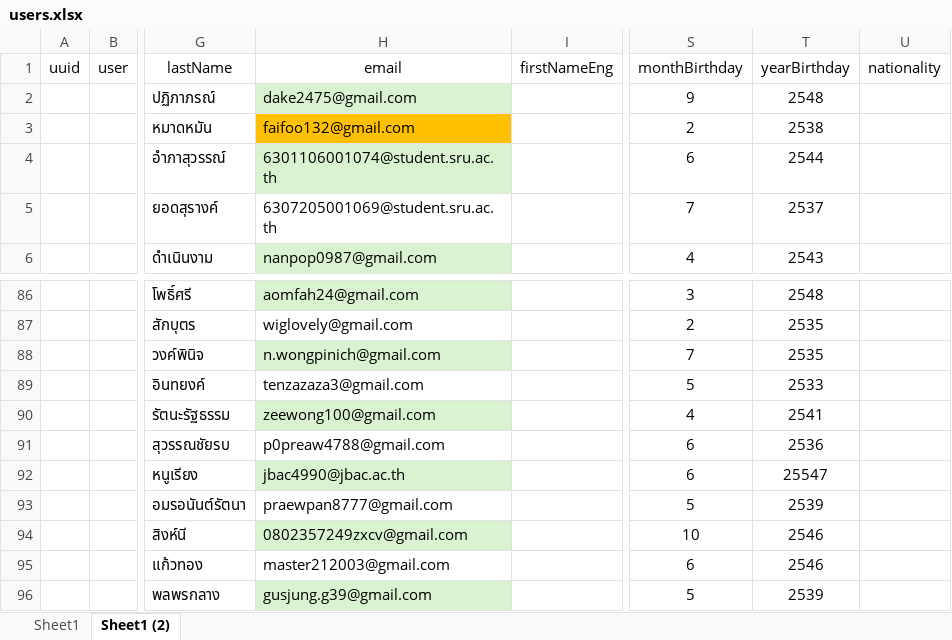
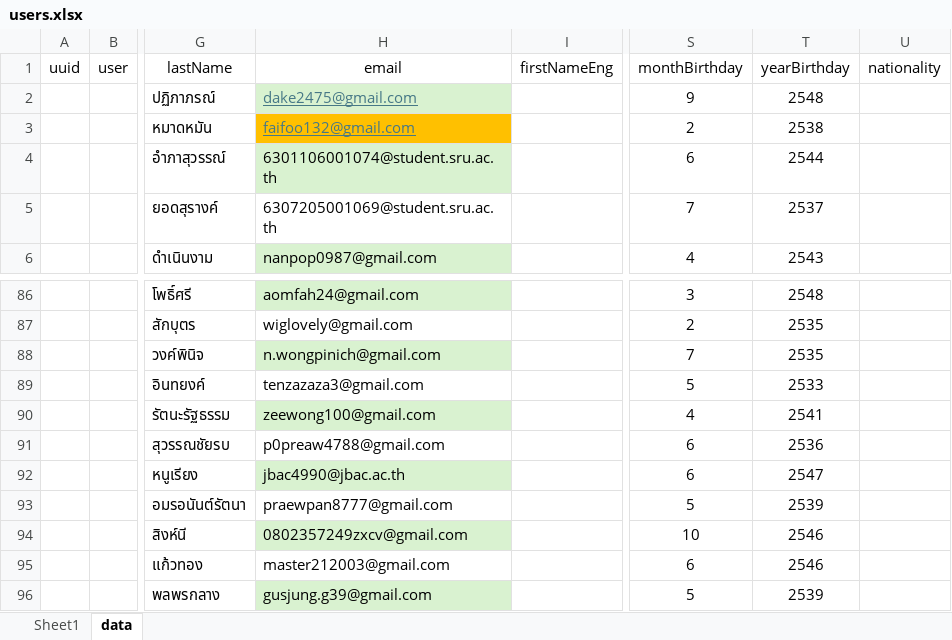
Before and after one commit to WasanPangpounju/iwproject, an Excel workbook: insertData/users.xlsx, sheet data, drawn as a sheet; only a part is shown, gaps mark what is left out; values as stored, in another font and other column widths than the file's, no borders; conditional formats not drawn; the diff names each change by its address in the sheet, - before the commit and + after, or states it on an @@ line.

Commit message:
update insertData

```diff
--- a/insertData/users.xlsx (sheet data)
+++ b/insertData/users.xlsx (sheet data)
-sheet tab: Sheet1 (2)
+sheet tab: data
@@ H2:H3 underline: off → on, text colour: black → #467886 @@
-T92 (yearBirthday): 25547
+T92 (yearBirthday): 2547
```
Also changed, not shown: 1 other file.
